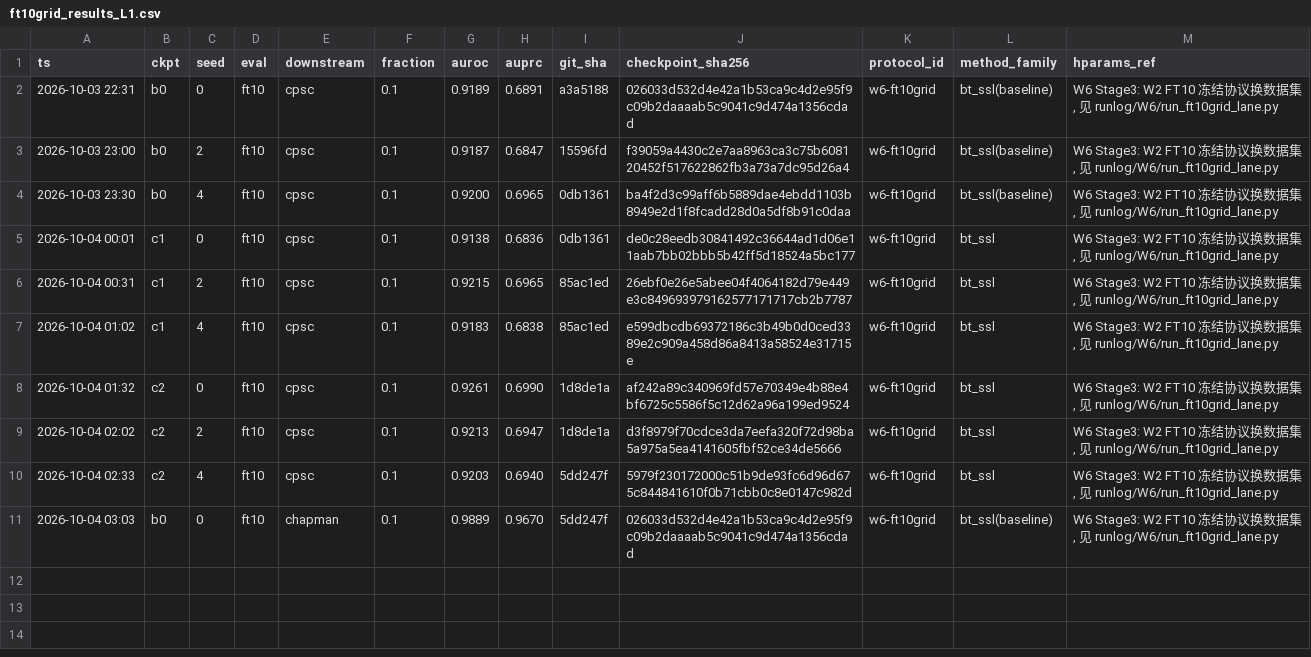
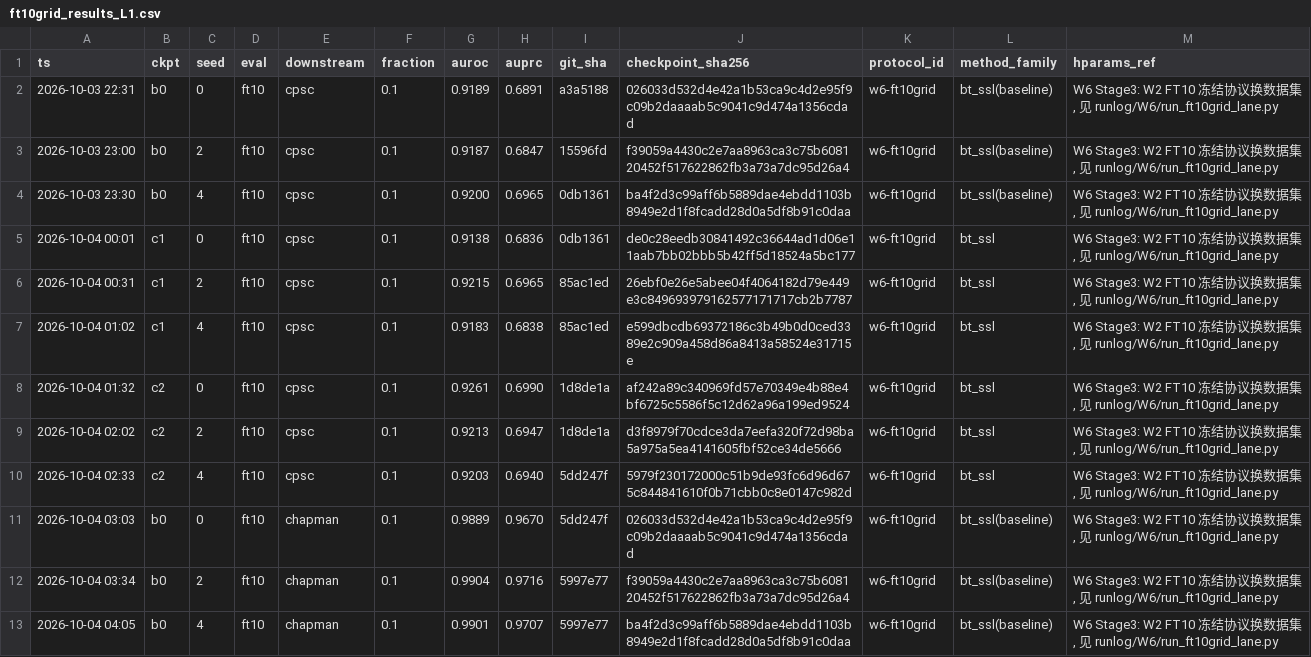
Before and after one commit to geziang/ECG, a CSV file: ECG_SSL_LFBT-main/runlog/W6/ft10grid_results_L1.csv, drawn as a sheet; the diff names each change by its address in the sheet, - before the commit and + after, or states it on an @@ line.

Commit message:
W6巡检#11(主机A,10-04 04:23): Stage3健康12/18零FAIL(b0chapman齐mean0.9898), 剩6跑预计~07:30排空接Stage5

```diff
--- a/ECG_SSL_LFBT-main/runlog/W6/ft10grid_results_L1.csv
+++ b/ECG_SSL_LFBT-main/runlog/W6/ft10grid_results_L1.csv
+row 12: 2026-10-04 03:34 | b0 | 2 | ft10 | chapman | 0.1 | 0.9904 | 0.9716 | 5997e77 | f39059a4430c2e7aa8963ca3c75b608120452f517622862fb3a73a7dc95d26a4 | w6-ft10grid | bt_ssl(baseline) | W6 Stage3: W2 FT10 冻结协议换数据集, 见 runlog/W6/run_ft10grid_lane.py
+row 13: 2026-10-04 04:05 | b0 | 4 | ft10 | chapman | 0.1 | 0.9901 | 0.9707 | 5997e77 | ba4f2d3c99aff6b5889dae4ebdd1103b8949e2d1f8fcadd28d0a5df8b91c0daa | w6-ft10grid | bt_ssl(baseline) | W6 Stage3: W2 FT10 冻结协议换数据集, 见 runlog/W6/run_ft10grid_lane.py
```
Also changed, not shown: 1 other file.
